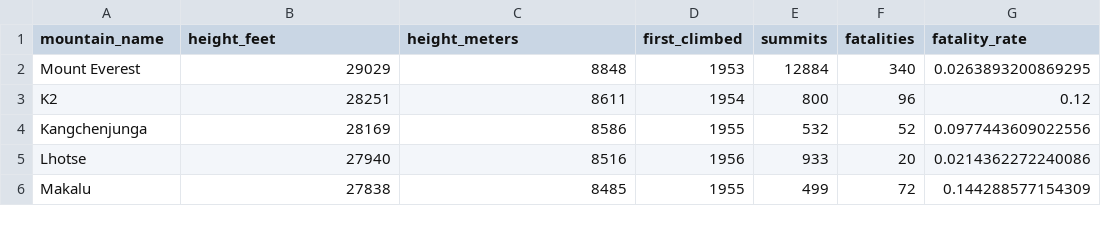
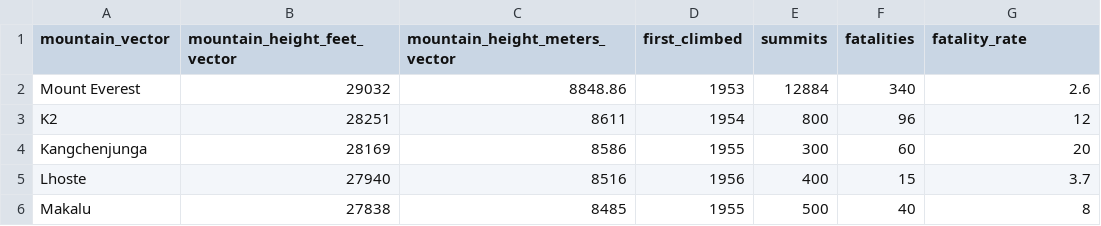
Before and after one commit to ChelHaa/BIS15L_W26_chelseaHa, a CSV file: lab3/mountains_data.csv, drawn as a sheet.

```diff
--- a/lab3/mountains_data.csv
+++ b/lab3/mountains_data.csv
@@ -1,6 +1,6 @@
-"mountain_name","height_feet","height_meters","first_climbed","summits","fatalities","fatality_rate"
-"Mount Everest",29029,8848,1953,12884,340,0.0263893200869295
-"K2",28251,8611,1954,800,96,0.12
-"Kangchenjunga",28169,8586,1955,532,52,0.0977443609022556
-"Lhotse",27940,8516,1956,933,20,0.0214362272240086
-"Makalu",27838,8485,1955,499,72,0.144288577154309
+"mountain_vector","mountain_height_feet_vector","mountain_height_meters_vector","first_climbed","summits","fatalities","fatality_rate"
+"Mount Everest",29032,8848.86,1953,12884,340,2.6
+"K2",28251,8611,1954,800,96,12
+"Kangchenjunga",28169,8586,1955,300,60,20
+"Lhoste",27940,8516,1956,400,15,3.7
+"Makalu",27838,8485,1955,500,40,8
```
Also changed, not shown: 2 other files.
